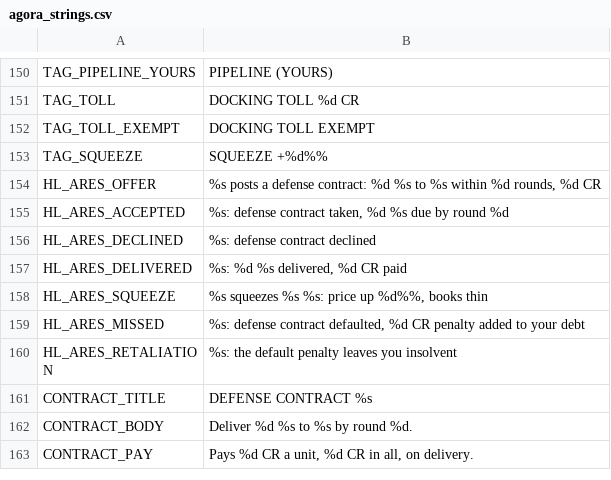
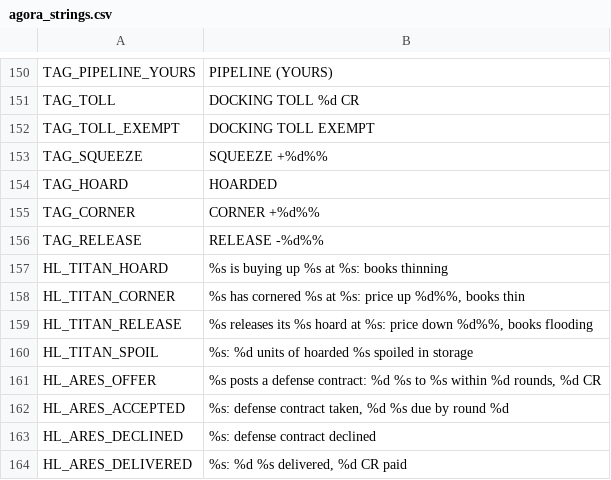
Before and after one commit to brockventures/agora-roguelike, a CSV file: game/localization/agora_strings.csv, drawn as a sheet; only a part is shown, gaps mark what is left out; the shorter side is filled out with more unchanged rows.

```diff
--- a/game/localization/agora_strings.csv
+++ b/game/localization/agora_strings.csv
@@ -153,2 +153,9 @@ TAG_TOLL_EXEMPT,DOCKING TOLL EXEMPT
 TAG_SQUEEZE,SQUEEZE +%d%%
+TAG_HOARD,HOARDED
+TAG_CORNER,CORNER +%d%%
+TAG_RELEASE,RELEASE -%d%%
+HL_TITAN_HOARD,"%s is buying up %s at %s: books thinning"
+HL_TITAN_CORNER,"%s has cornered %s at %s: price up %d%%, books thin"
+HL_TITAN_RELEASE,"%s releases its %s hoard at %s: price down %d%%, books flooding"
+HL_TITAN_SPOIL,"%s: %d units of hoarded %s spoiled in storage"
 HL_ARES_OFFER,"%s posts a defense contract: %d %s to %s within %d rounds, %d CR"
```
Also changed, not shown: 16 other files.
